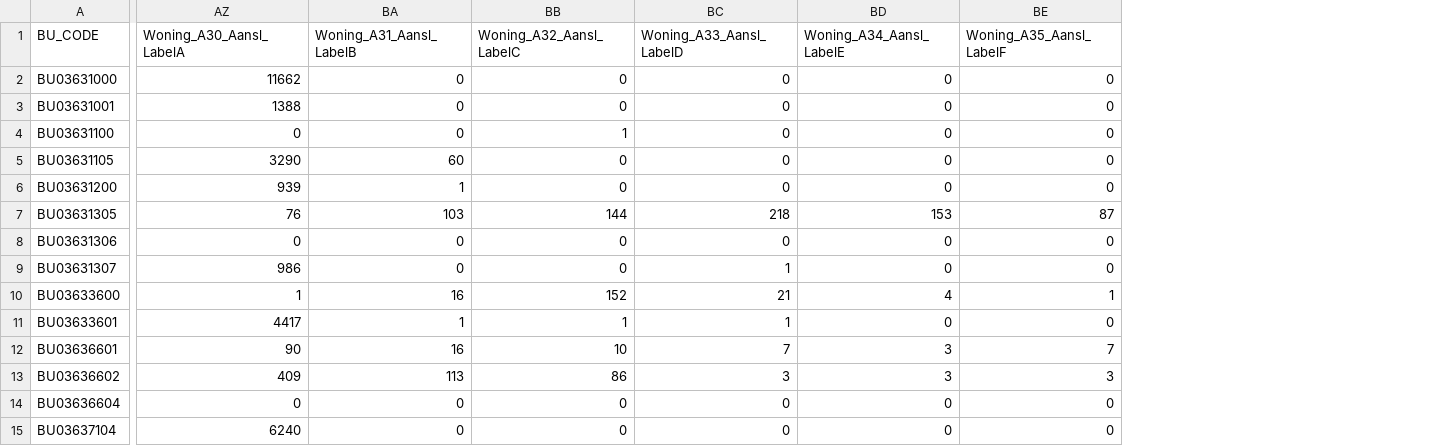
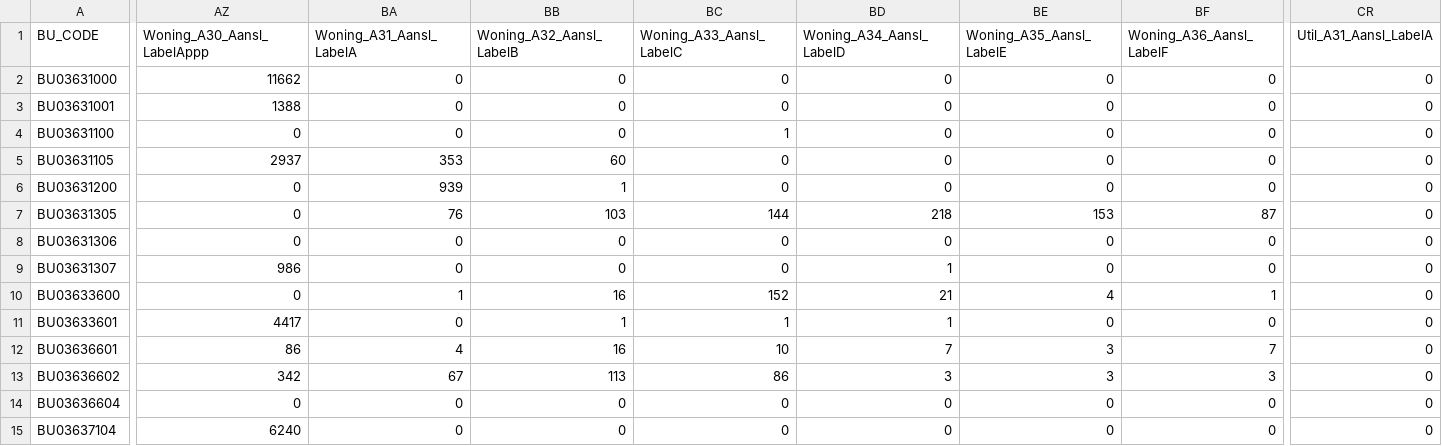
Before and after one commit to mondaine-esdl/vesta-esdl, a CSV file: data/Havenstad/S0_Referentie/PerPlanRegio_ESDL.csv, drawn as a sheet; only a part is shown, gaps mark what is left out; addresses are those after the commit; the diff covers the shown part only; the diff names each change by its address in the sheet, - before the commit and + after, or states it on an @@ line.

Commit message:
A+++ energy label toegevoegd

```diff
--- a/data/Havenstad/S0_Referentie/PerPlanRegio_ESDL.csv
+++ b/data/Havenstad/S0_Referentie/PerPlanRegio_ESDL.csv
+column BA (Woning_A31_Aansl_LabelA), rows 2-15: 0 | 0 | 0 | 353 | 939 | 76 | 0 | 0 | 1 | 0 | 4 | 67 | 0 | 0
+column CR (Util_A31_Aansl_LabelA), rows 2-15: all 0
-AZ1: Woning_A30_Aansl_LabelA
+AZ1: Woning_A30_Aansl_LabelAppp
-BB1: Woning_A31_Aansl_LabelB
+BB1: Woning_A32_Aansl_LabelB
-BC1: Woning_A32_Aansl_LabelC
+BC1: Woning_A33_Aansl_LabelC
-BD1: Woning_A33_Aansl_LabelD
+BD1: Woning_A34_Aansl_LabelD
-BE1: Woning_A34_Aansl_LabelE
+BE1: Woning_A35_Aansl_LabelE
-BF1: Woning_A35_Aansl_LabelF
+BF1: Woning_A36_Aansl_LabelF
-AZ5 (Woning_A30_Aansl_LabelAppp): 3290
+AZ5 (Woning_A30_Aansl_LabelAppp): 2937
-AZ6 (Woning_A30_Aansl_LabelAppp): 939
+AZ6 (Woning_A30_Aansl_LabelAppp): 0
-AZ7 (Woning_A30_Aansl_LabelAppp): 76
+AZ7 (Woning_A30_Aansl_LabelAppp): 0
-AZ10 (Woning_A30_Aansl_LabelAppp): 1
+AZ10 (Woning_A30_Aansl_LabelAppp): 0
-AZ12 (Woning_A30_Aansl_LabelAppp): 90
+AZ12 (Woning_A30_Aansl_LabelAppp): 86
-AZ13 (Woning_A30_Aansl_LabelAppp): 409
+AZ13 (Woning_A30_Aansl_LabelAppp): 342
```
Also changed, not shown: 6 edited cells elsewhere in this file, 4 other files.
